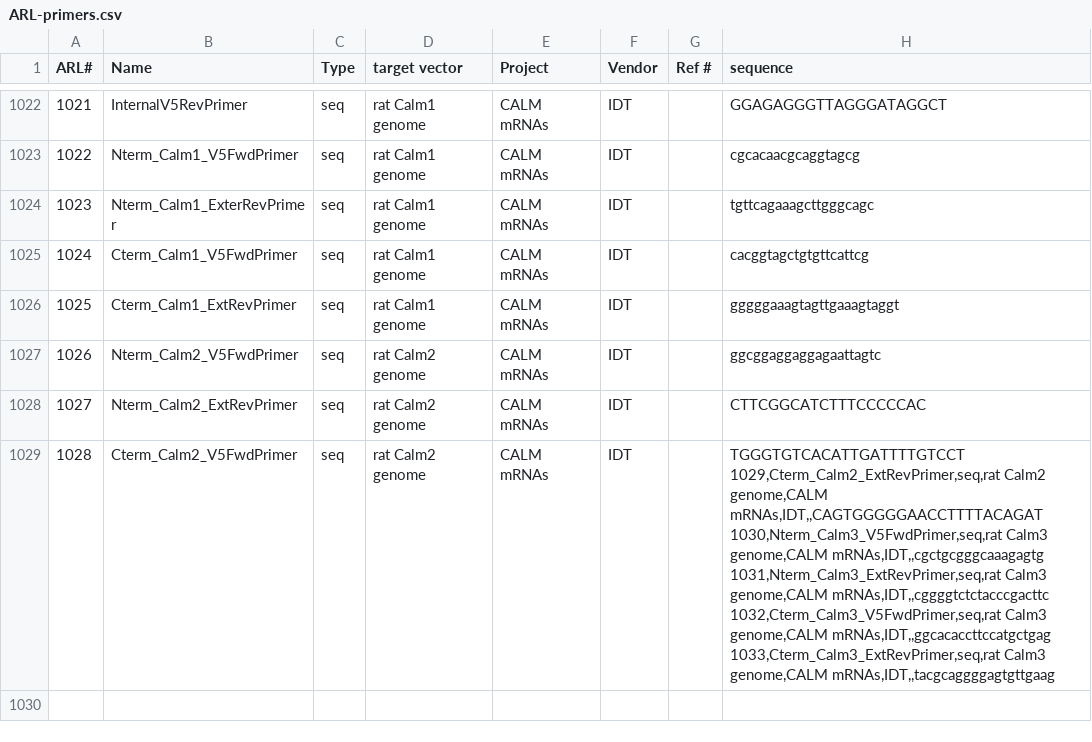
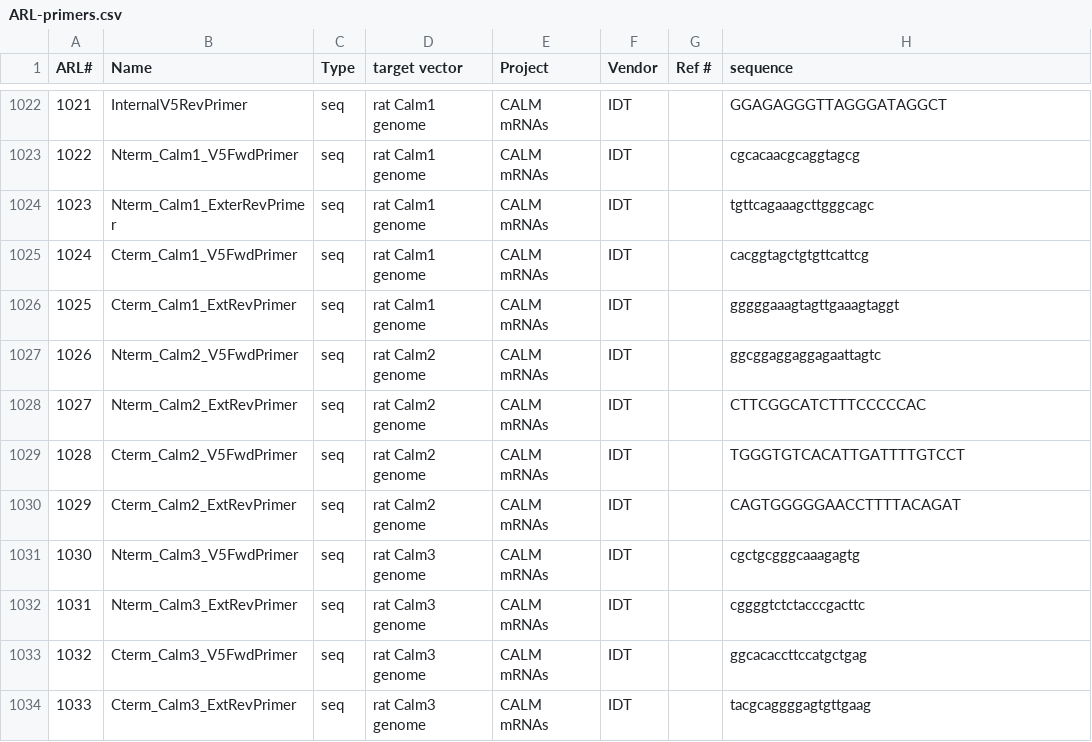
Before and after one commit to emsterdam1/anRNAlab-Protocols, a CSV file: ARL-primers.csv, drawn as a sheet; only a part is shown, gaps mark what is left out.

Commit message:
format error

```diff
--- a/ARL-primers.csv
+++ b/ARL-primers.csv
@@ -1028,8 +1028,7 @@ ARL#,Name,Type,target vector,Project,Vendor,Ref #,sequence
 1027,Nterm_Calm2_ExtRevPrimer,seq,rat Calm2 genome,CALM mRNAs,IDT,,CTTCGGCATCTTTCCCCCAC
-1028,Cterm_Calm2_V5FwdPrimer,seq,rat Calm2 genome,CALM mRNAs,IDT,,"TGGGTGTCACATTGATTTTGTCCT
-1029,Cterm_Calm2_ExtRevPrimer,seq,rat Calm2 genome,CALM mRNAs,IDT,,CAGTGGGGGAACCTTTTACAGAT
-1030,Nterm_Calm3_V5FwdPrimer,seq,rat Calm3 genome,CALM mRNAs,IDT,,cgctgcgggcaaagagtg
-1031,Nterm_Calm3_ExtRevPrimer,seq,rat Calm3 genome,CALM mRNAs,IDT,,cggggtctctacccgacttc
-1032,Cterm_Calm3_V5FwdPrimer,seq,rat Calm3 genome,CALM mRNAs,IDT,,ggcacaccttccatgctgag
-1033,Cterm_Calm3_ExtRevPrimer,seq,rat Calm3 genome,CALM mRNAs,IDT,,tacgcaggggagtgttgaag
-
+1028,Cterm_Calm2_V5FwdPrimer,seq,rat Calm2 genome,CALM mRNAs,IDT,,TGGGTGTCACATTGATTTTGTCCT
+1029,Cterm_Calm2_ExtRevPrimer,seq,rat Calm2 genome,CALM mRNAs,IDT,,CAGTGGGGGAACCTTTTACAGAT
+1030,Nterm_Calm3_V5FwdPrimer,seq,rat Calm3 genome,CALM mRNAs,IDT,,cgctgcgggcaaagagtg
+1031,Nterm_Calm3_ExtRevPrimer,seq,rat Calm3 genome,CALM mRNAs,IDT,,cggggtctctacccgacttc
+1032,Cterm_Calm3_V5FwdPrimer,seq,rat Calm3 genome,CALM mRNAs,IDT,,ggcacaccttccatgctgag
+1033,Cterm_Calm3_ExtRevPrimer,seq,rat Calm3 genome,CALM mRNAs,IDT,,tacgcaggggagtgttgaag
```
